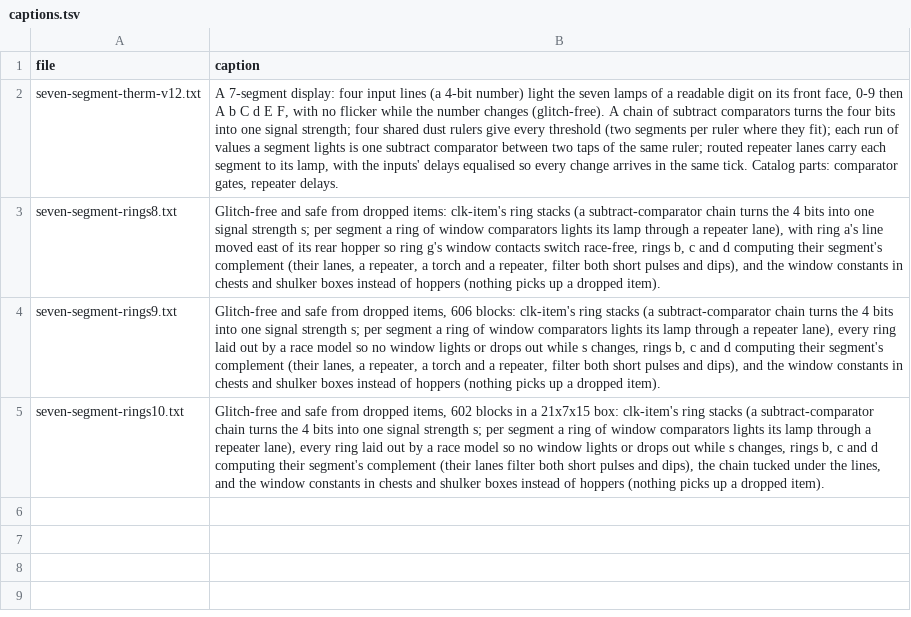
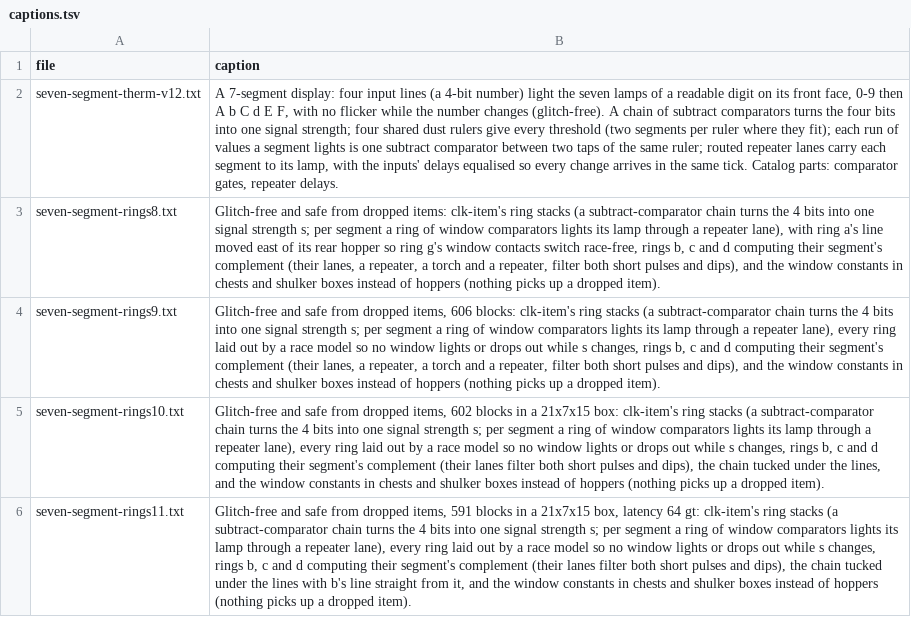
Before and after one commit to vjeux/minecraft-tas, a TSV file: designs/circuits/display/archive/captions.tsv, drawn as a sheet; the diff names each change by its address in the sheet, - before the commit and + after, or states it on an @@ line.

```diff
--- a/designs/circuits/display/archive/captions.tsv
+++ b/designs/circuits/display/archive/captions.tsv
+row 6: seven-segment-rings11.txt | Glitch-free and safe from dropped items, 591 blocks in a 21x7x15 box, latency 64 gt: clk-item's ring stacks (a subtract-comparator chain turns the 4 bits into one signal strength s; per segment a ring of window comparators lights its lamp through a repeater lane), every ring laid out by a race model so no window lights or drops out while s changes, rings b, c and d computing their segment's complement (their lanes filter both short pulses and dips), the chain tucked under the lines with b's line straight from it, and the window constants in chests and shulker boxes instead of hoppers (nothing picks up a dropped item).
```
Also changed, not shown: designs/circuits/catalog.tsv, 10 other files.
